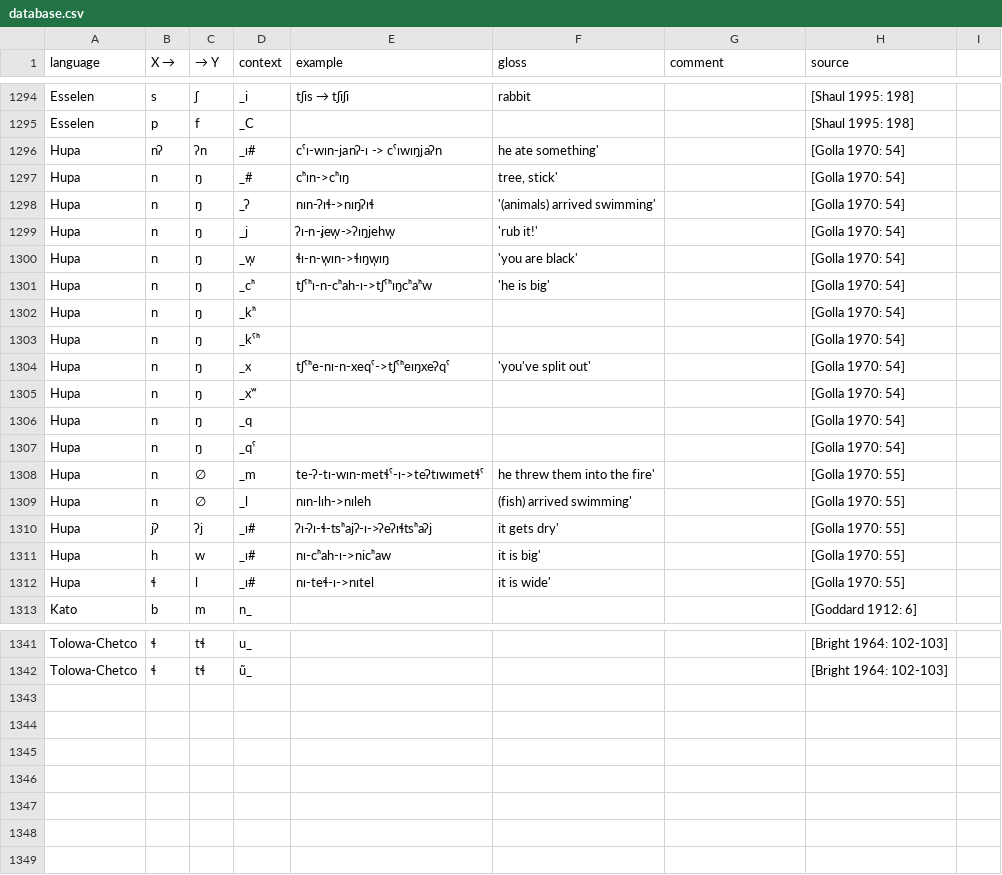
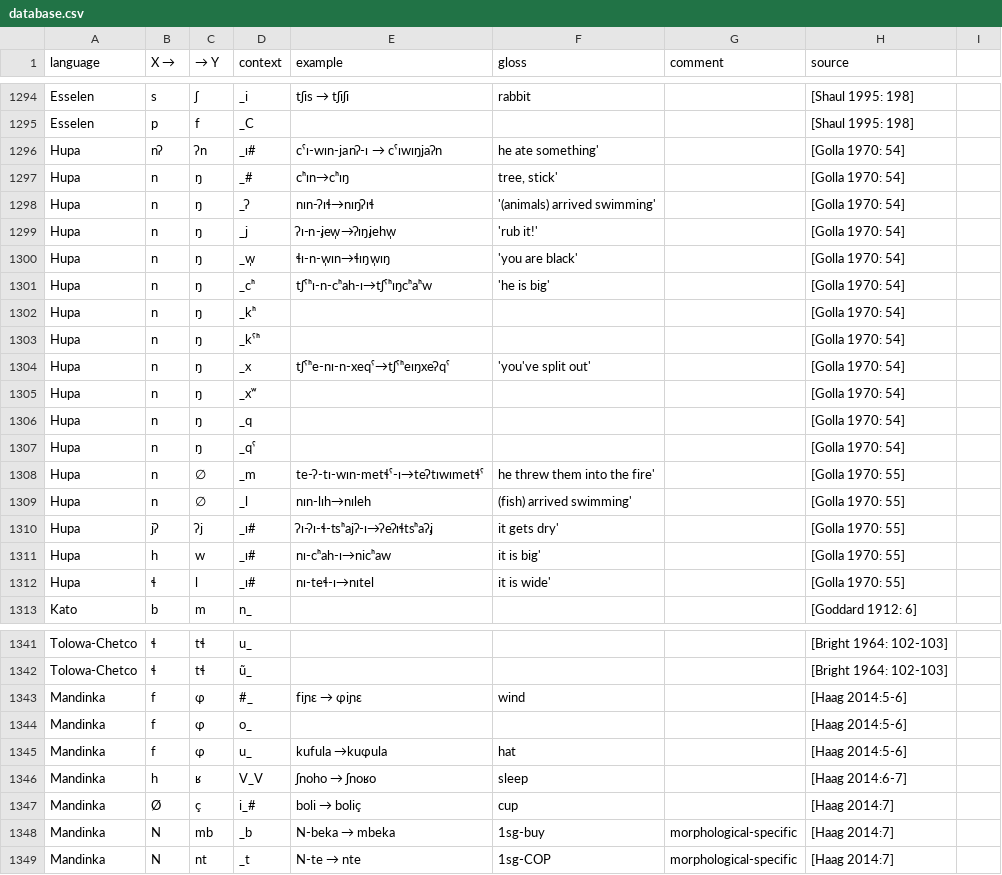
Before and after one commit to agricolamz/wcad, a CSV file: database.csv, drawn as a sheet; only a part is shown, gaps mark what is left out; the diff covers the shown part only.

Commit message:
Mandinka

```diff
--- a/database.csv
+++ b/database.csv
@@ -1298,6 +1298,6 @@ Esselen	p	f	_C				[Shaul 1995: 198]
-Hupa	nʔ	ʔn	_ɪ#	cˤɪ-wɪn-j̩anʔ-ɪ -> cˤɪwɪŋj̩aʔn	he ate something'		[Golla 1970: 54]
-Hupa	n	ŋ	_#	сʰɪn->сʰɪŋ 	tree, stick'		[Golla 1970: 54]
-Hupa	n	ŋ	_ʔ	nɪn-ʔɪɬ->nɪŋʔɪɬ	'(animals) arrived swimming'		[Golla 1970: 54]
-Hupa	n	ŋ	_j̩	ʔɪ-n-j̩ew̩->ʔɪŋj̩ehw̩	'rub it!'		[Golla 1970: 54]
-Hupa	n	ŋ	_w̩	ɬɪ-n-w̩ɪn->ɬɪŋw̩ɪŋ	'you are black'		[Golla 1970: 54]
-Hupa	n	ŋ	_cʰ	tʃˤʰɪ-n-cʰah-ɪ->tʃˤʰɪŋcʰaʰw	'he is big'		[Golla 1970: 54]
+Hupa	nʔ	ʔn	_ɪ#	cˤɪ-wɪn-j̩anʔ-ɪ → cˤɪwɪŋj̩aʔn	he ate something'		[Golla 1970: 54]	
+Hupa	n	ŋ	_#	сʰɪn→сʰɪŋ 	tree, stick'		[Golla 1970: 54]	
+Hupa	n	ŋ	_ʔ	nɪn-ʔɪɬ→nɪŋʔɪɬ	'(animals) arrived swimming'		[Golla 1970: 54]	
+Hupa	n	ŋ	_j̩	ʔɪ-n-j̩ew̩→ʔɪŋj̩ehw̩	'rub it!'		[Golla 1970: 54]	
+Hupa	n	ŋ	_w̩	ɬɪ-n-w̩ɪn→ɬɪŋw̩ɪŋ	'you are black'		[Golla 1970: 54]	
+Hupa	n	ŋ	_cʰ	tʃˤʰɪ-n-cʰah-ɪ→tʃˤʰɪŋcʰaʰw	'he is big'		[Golla 1970: 54]	
@@ -1306 +1306 @@ Hupa	n	ŋ	_kˤʰ				[Golla 1970: 54]
-Hupa	n	ŋ	_x	tʃˤʰe-nɪ-n-xeqˤ->tʃˤʰeɪŋxeʔqˤ	'you've split out'		[Golla 1970: 54]
+Hupa	n	ŋ	_x	tʃˤʰe-nɪ-n-xeqˤ→tʃˤʰeɪŋxeʔqˤ	'you've split out'		[Golla 1970: 54]	
@@ -1310,5 +1310,5 @@ Hupa	n	ŋ	_qˤ				[Golla 1970: 54]
-Hupa	n	∅	_m	te-ʔ-tɪ-wɪn-metɬˤ-ɪ->teʔtɪwɪmetɬˤ	he threw them into the fire'		[Golla 1970: 55]
-Hupa	n	∅	_l	nɪn-lɪh->nɪleh	(fish) arrived swimming'		[Golla 1970: 55]
-Hupa	j̩ʔ	ʔj̩	_ɪ#	ʔɪ-ʔɪ-ɬ-tsʰaj̩ʔ-ɪ->ʔeʔɪɬtsʰaʔj̩	it gets dry'		[Golla 1970: 55]
-Hupa	h	w	_ɪ#	nɪ-cʰah-ɪ->nicʰaw	it is big'		[Golla 1970: 55]
-Hupa	ɬ	l	_ɪ#	nɪ-teɬ-ɪ->nɪtel	it is wide'		[Golla 1970: 55]
+Hupa	n	∅	_m	te-ʔ-tɪ-wɪn-metɬˤ-ɪ→teʔtɪwɪmetɬˤ	he threw them into the fire'		[Golla 1970: 55]	
+Hupa	n	∅	_l	nɪn-lɪh→nɪleh	(fish) arrived swimming'		[Golla 1970: 55]	
+Hupa	j̩ʔ	ʔj̩	_ɪ#	ʔɪ-ʔɪ-ɬ-tsʰaj̩ʔ-ɪ→ʔeʔɪɬtsʰaʔj̩	it gets dry'		[Golla 1970: 55]	
+Hupa	h	w	_ɪ#	nɪ-cʰah-ɪ→nicʰaw	it is big'		[Golla 1970: 55]	
+Hupa	ɬ	l	_ɪ#	nɪ-teɬ-ɪ→nɪtel	it is wide'		[Golla 1970: 55]	
@@ -1344,0 +1345,7 @@ Tolowa-Chetco	ɬ	tɬ	ũ_				[Bright 1964: 102-103]
+Mandinka	f	ɸ	#_	fiɲɛ → ɸiɲɛ	wind		[Haag 2014:5-6]	
+Mandinka	f	ɸ	o_				[Haag 2014:5-6]	
+Mandinka	f	ɸ	u_	kufula →kuɸula	hat		[Haag 2014:5-6]	
+Mandinka	h	ʁ	V_V	ʃnoho → ʃnoʁo	sleep		[Haag 2014:6-7]	
+Mandinka	Ø	ç	i_#	boli → boliç	cup		[Haag 2014:7]	
+Mandinka	N	mb	_b	N-beka → mbeka	1sg-buy	morphological-specific	[Haag 2014:7]	
+Mandinka	N	nt	_t	N-te → nte	1sg-COP	morphological-specific	[Haag 2014:7]	
```
Also changed, not shown: 21 edited cells elsewhere in this file, bibliography.csv, 3 other files.
